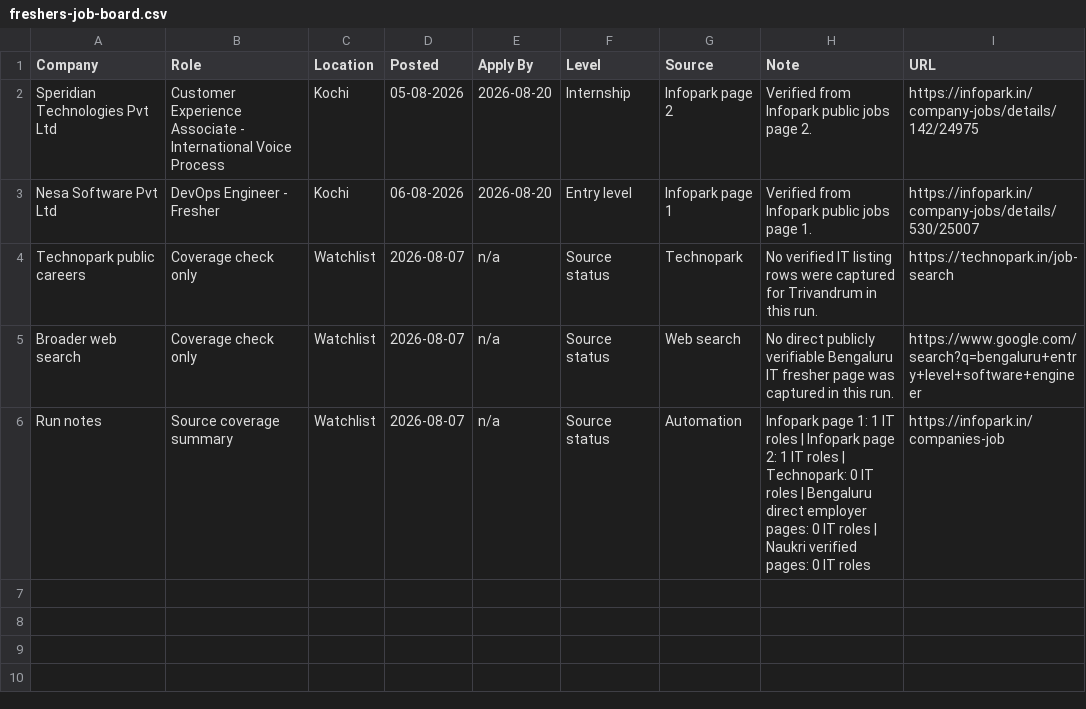
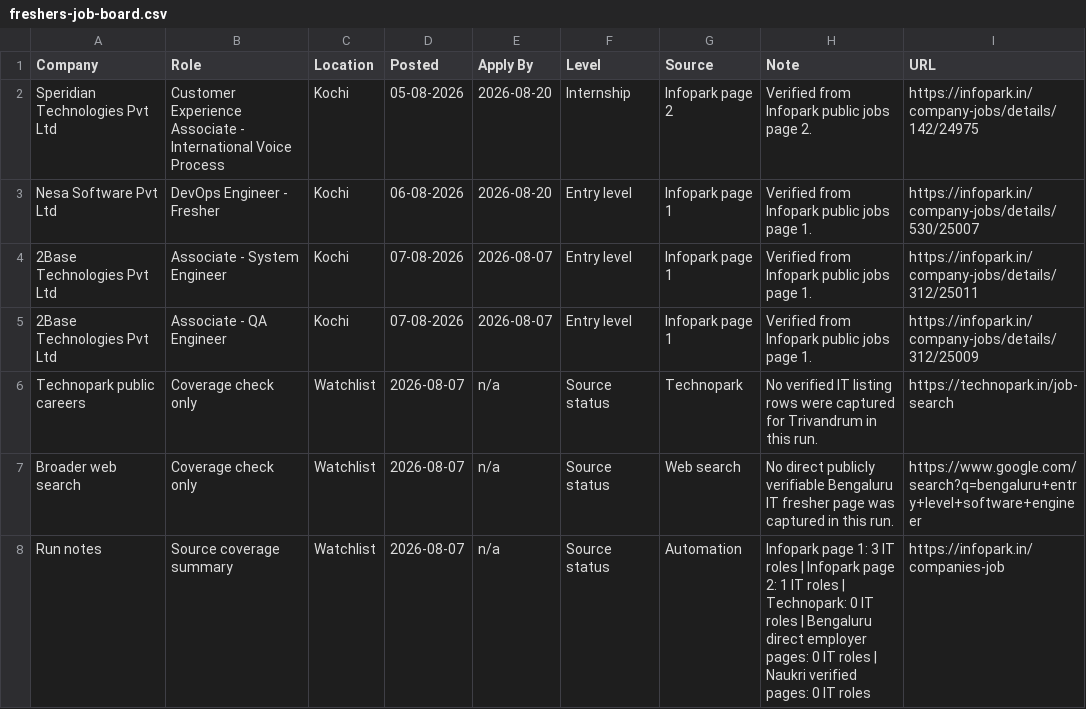
Before and after one commit to sk-learner/Automation-freshers-job-alert, a CSV file: outputs/freshers-job-board.csv, drawn as a sheet.

```diff
--- a/outputs/freshers-job-board.csv
+++ b/outputs/freshers-job-board.csv
@@ -3,4 +3,6 @@ Speridian Technologies Pvt Ltd,Customer Experience Associate - International Voi
 Nesa Software Pvt Ltd,DevOps Engineer - Fresher,Kochi,06-08-2026,2026-08-20,Entry level,Infopark page 1,Verified from Infopark public jobs page 1.,https://infopark.in/company-jobs/details/530/25007
+2Base Technologies Pvt Ltd,Associate - System Engineer,Kochi,07-08-2026,2026-08-07,Entry level,Infopark page 1,Verified from Infopark public jobs page 1.,https://infopark.in/company-jobs/details/312/25011
+2Base Technologies Pvt Ltd,Associate - QA Engineer,Kochi,07-08-2026,2026-08-07,Entry level,Infopark page 1,Verified from Infopark public jobs page 1.,https://infopark.in/company-jobs/details/312/25009
 Technopark public careers,Coverage check only,Watchlist,2026-08-07,n/a,Source status,Technopark,No verified IT listing rows were captured for Trivandrum in this run.,https://technopark.in/job-search
 Broader web search,Coverage check only,Watchlist,2026-08-07,n/a,Source status,Web search,No direct publicly verifiable Bengaluru IT fresher page was captured in this run.,https://www.google.com/search?q=bengaluru+entry+level+software+engineer
-Run notes,Source coverage summary,Watchlist,2026-08-07,n/a,Source status,Automation,Infopark page 1: 1 IT roles | Infopark page 2: 1 IT roles | Technopark: 0 IT roles | Bengaluru direct employer pages: 0 IT roles | Naukri verified pages: 0 IT roles,https://infopark.in/companies-job
+Run notes,Source coverage summary,Watchlist,2026-08-07,n/a,Source status,Automation,Infopark page 1: 3 IT roles | Infopark page 2: 1 IT roles | Technopark: 0 IT roles | Bengaluru direct employer pages: 0 IT roles | Naukri verified pages: 0 IT roles,https://infopark.in/companies-job
```
Also changed, not shown: docs/freshers-job-board.csv, 4 other files.
